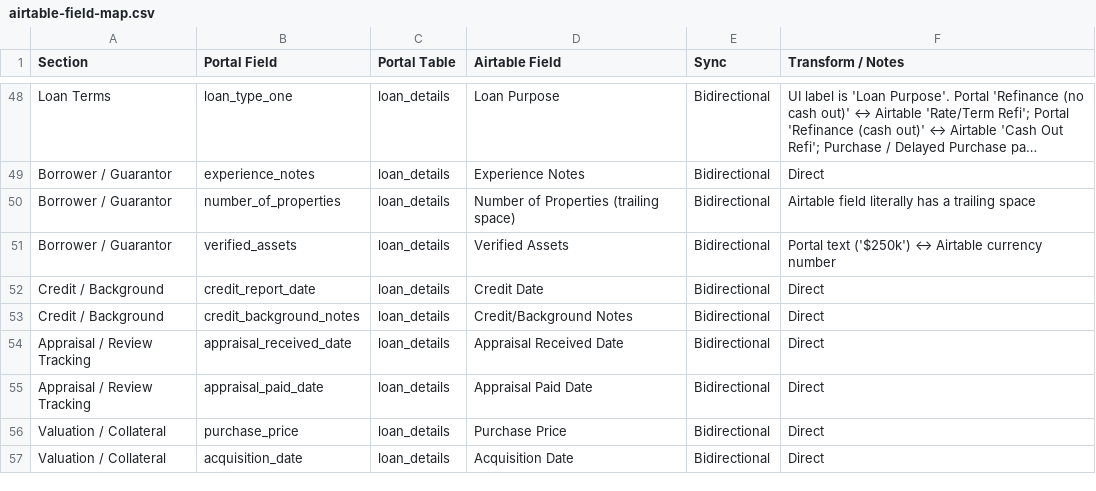
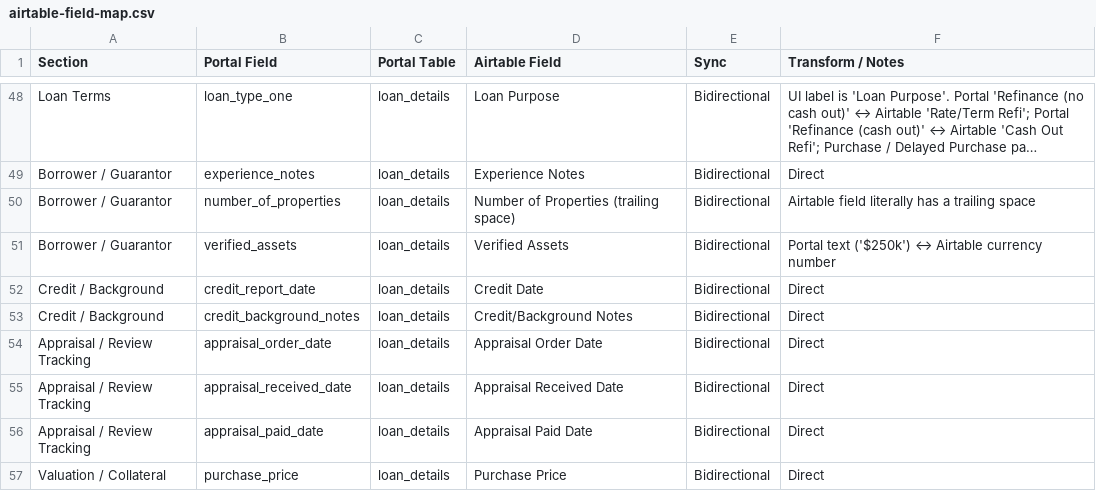
Before and after one commit to firstequitygit/feportal, a CSV file: docs/airtable-field-map.csv, drawn as a sheet; only a part is shown, gaps mark what is left out; the shorter side is filled out with more unchanged rows; long unchanged cells end in …; the diff names each change by its address in the sheet, - before the commit and + after, or states it on an @@ line.

```diff
--- a/docs/airtable-field-map.csv
+++ b/docs/airtable-field-map.csv
+row 54: Appraisal / Review Tracking | appraisal_order_date | loan_details | Appraisal Order Date | Bidirectional | Direct
```
Also changed, not shown: 7 other files.
